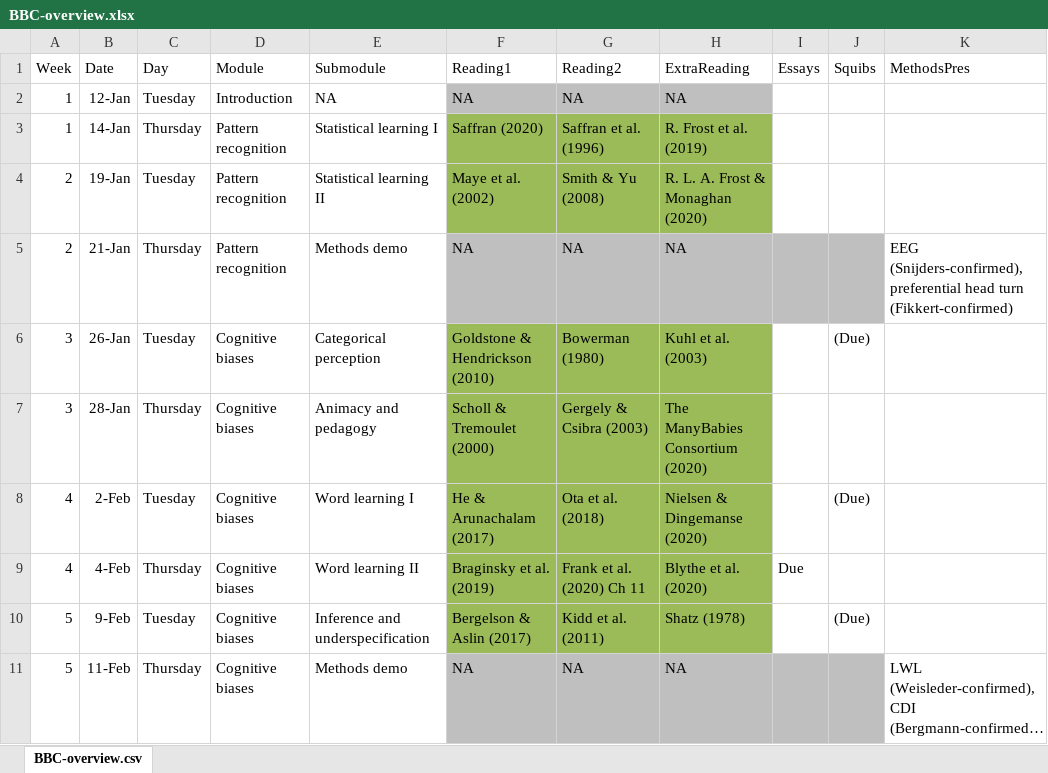
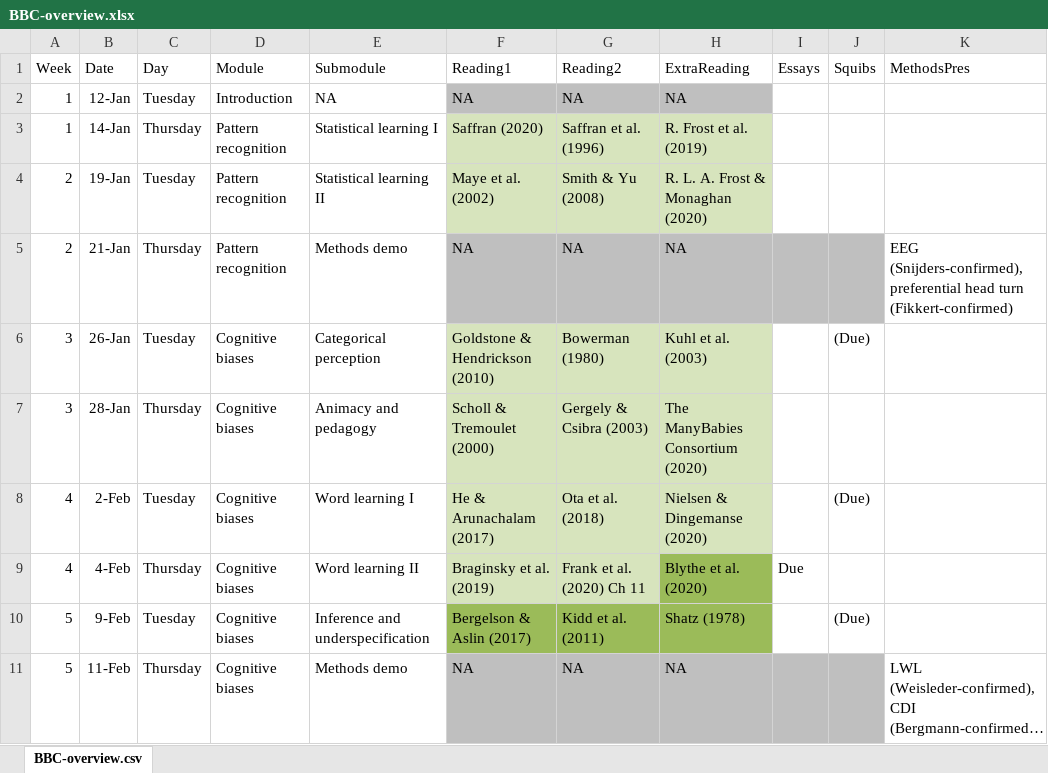
Before and after one commit to marisacasillas/chatterlab, an Excel workbook: BBC-overview.xlsx, sheet BBC-overview.csv, drawn as a sheet; only a part is shown; long unchanged cells end in …; values as stored, in another font and other column widths than the file's, no borders; the diff names each change by its address in the sheet, - before the commit and + after, or states it on an @@ line.

Commit message:
Update BBC-overview.xlsx

```diff
--- a/BBC-overview.xlsx (sheet BBC-overview.csv)
+++ b/BBC-overview.xlsx (sheet BBC-overview.csv)
-F3:H4 fill: #9BBB59
+F3:H4 fill: #D7E4BD
-F6:H8 fill: #9BBB59
+F6:H8 fill: #D7E4BD
-F9:G9 fill: #9BBB59
+F9:G9 fill: #D7E4BD
```
